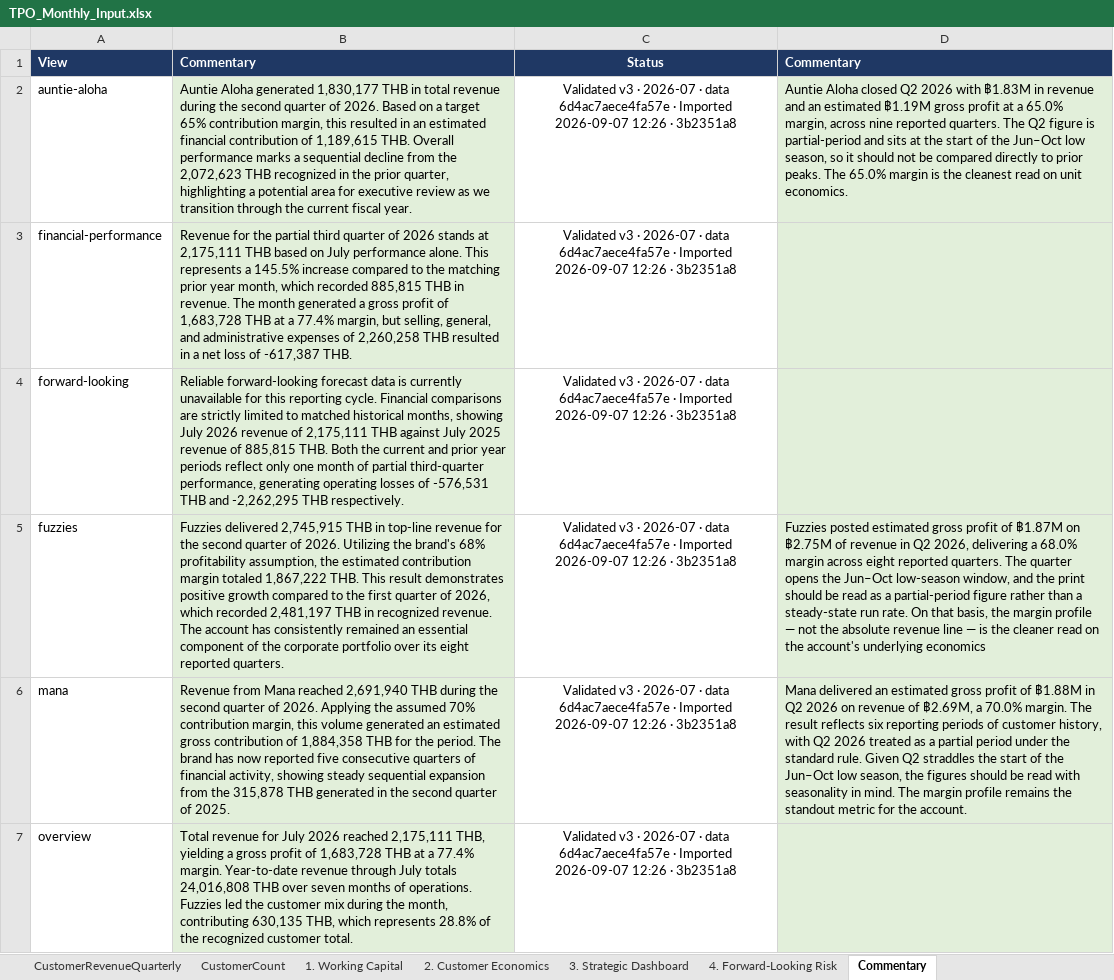
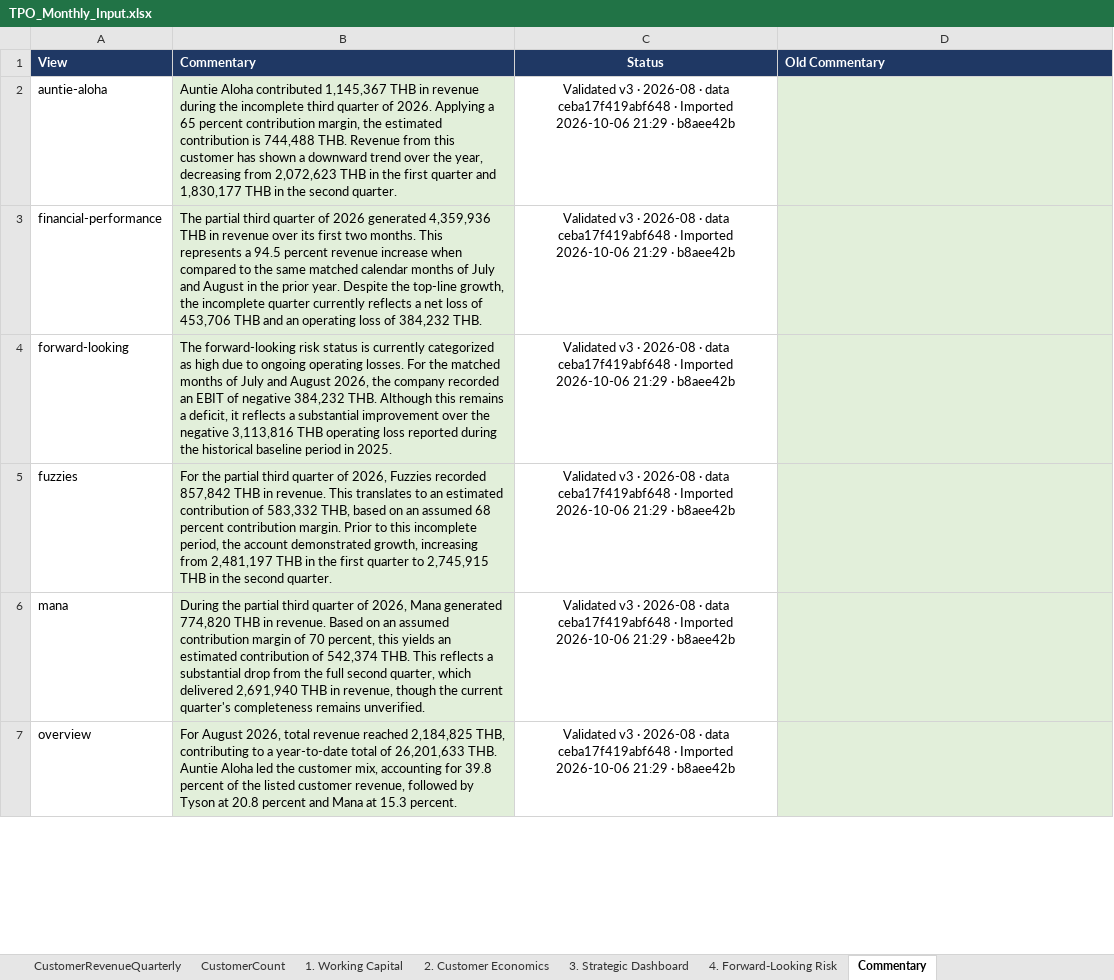
Before and after one commit to khchan8/Tpo-Website, an Excel workbook: MonthlyReport/TPO_Monthly_Input.xlsx, sheet Commentary, drawn as a sheet; only a part is shown; values as stored, in another font and other column widths than the file's, no borders; charts and pictures not drawn; the diff covers the shown part only; the diff names each change by its address in the sheet, - before the commit and + after, or states it on an @@ line.

```diff
--- a/MonthlyReport/TPO_Monthly_Input.xlsx (sheet Commentary)
+++ b/MonthlyReport/TPO_Monthly_Input.xlsx (sheet Commentary)
-D1: Commentary
+D1: Old Commentary
-B2 (Commentary): Auntie Aloha generated 1,830,177 THB in total revenue during the second quarter of 2026. Based on a target 65% contribution margin, this resulted in an estimated financial contribution of 1,189,615 THB. Overall performance marks a sequential decline from the 2,072,623 THB recognized in the prior quarter, highlighting a potential area for executive review as we transition through the current fiscal year.
+B2 (Commentary): Auntie Aloha contributed 1,145,367 THB in revenue during the incomplete third quarter of 2026. Applying a 65 percent contribution margin, the estimated contribution is 744,488 THB. Revenue from this customer has shown a downward trend over the year, decreasing from 2,072,623 THB in the first quarter and 1,830,177 THB in the second quarter.
-C2:C7 (Status): …v3 · 2026-07 · data 6d4ac7aece4fa57e · Imported 2026-09-07 12:26 · 3b2351a8
+C2:C7 (Status): …v3 · 2026-08 · data ceba17f419abf648 · Imported 2026-10-06 21:29 · b8aee42b
-D2 (Old Commentary): Auntie Aloha closed Q2 2026 with ฿1.83M in revenue and an estimated ฿1.19M gross profit at a 65.0% margin, across nine reported quarters. The Q2 figure is partial-period and sits at the start of the Jun–Oct low season, so it should not be compared directly to prior peaks. The 65.0% margin is the cleanest read on unit economics.
+D2 (Old Commentary): (empty)
-B3 (Commentary): Revenue for the partial third quarter of 2026 stands at 2,175,111 THB based on July performance alone. This represents a 145.5% increase compared to the matching prior year month, which recorded 885,815 THB in revenue. The month generated a gross profit of 1,683,728 THB at a 77.4% margin, but selling, general, and administrative expenses of 2,260,258 THB resulted in a net loss of -617,387 THB.
+B3 (Commentary): The partial third quarter of 2026 generated 4,359,936 THB in revenue over its first two months. This represents a 94.5 percent revenue increase when compared to the same matched calendar months of July and August in the prior year. Despite the top-line growth, the incomplete quarter currently reflects a net loss of 453,706 THB and an operating loss of 384,232 THB.
-B4 (Commentary): Reliable forward-looking forecast data is currently unavailable for this reporting cycle. Financial comparisons are strictly limited to matched historical months, showing July 2026 revenue of 2,175,111 THB against July 2025 revenue of 885,815 THB. Both the current and prior year periods reflect only one month of partial third-quarter performance, generating operating losses of -576,531 THB and -2,262,295 THB respectively.
+B4 (Commentary): The forward-looking risk status is currently categorized as high due to ongoing operating losses. For the matched months of July and August 2026, the company recorded an EBIT of negative 384,232 THB. Although this remains a deficit, it reflects a substantial improvement over the negative 3,113,816 THB operating loss reported during the historical baseline period in 2025.
-B5 (Commentary): Fuzzies delivered 2,745,915 THB in top-line revenue for the second quarter of 2026. Utilizing the brand's 68% profitability assumption, the estimated contribution margin totaled 1,867,222 THB. This result demonstrates positive growth compared to the first quarter of 2026, which recorded 2,481,197 THB in recognized revenue. The account has consistently remained an essential component of the corporate portfolio over its eight reported quarters.
+B5 (Commentary): For the partial third quarter of 2026, Fuzzies recorded 857,842 THB in revenue. This translates to an estimated contribution of 583,332 THB, based on an assumed 68 percent contribution margin. Prior to this incomplete period, the account demonstrated growth, increasing from 2,481,197 THB in the first quarter to 2,745,915 THB in the second quarter.
-D5 (Old Commentary): Fuzzies posted estimated gross profit of ฿1.87M on ฿2.75M of revenue in Q2 2026, delivering a 68.0% margin across eight reported quarters. The quarter opens the Jun–Oct low-season window, and the print should be read as a partial-period figure rather than a steady-state run rate. On that basis, the margin profile — not the absolute revenue line — is the cleaner read on the account's underlying economics
+D5 (Old Commentary): (empty)
-B6 (Commentary): Revenue from Mana reached 2,691,940 THB during the second quarter of 2026. Applying the assumed 70% contribution margin, this volume generated an estimated gross contribution of 1,884,358 THB for the period. The brand has now reported five consecutive quarters of financial activity, showing steady sequential expansion from the 315,878 THB generated in the second quarter of 2025.
+B6 (Commentary): During the partial third quarter of 2026, Mana generated 774,820 THB in revenue. Based on an assumed contribution margin of 70 percent, this yields an estimated contribution of 542,374 THB. This reflects a substantial drop from the full second quarter, which delivered 2,691,940 THB in revenue, though the current quarter's completeness remains unverified.
-D6 (Old Commentary): Mana delivered an estimated gross profit of ฿1.88M in Q2 2026 on revenue of ฿2.69M, a 70.0% margin. The result reflects six reporting periods of customer history, with Q2 2026 treated as a partial period under the standard rule. Given Q2 straddles the start of the Jun–Oct low season, the figures should be read with seasonality in mind. The margin profile remains the standout metric for the account.
+D6 (Old Commentary): (empty)
-B7 (Commentary): Total revenue for July 2026 reached 2,175,111 THB, yielding a gross profit of 1,683,728 THB at a 77.4% margin. Year-to-date revenue through July totals 24,016,808 THB over seven months of operations. Fuzzies led the customer mix during the month, contributing 630,135 THB, which represents 28.8% of the recognized customer total.
+B7 (Commentary): For August 2026, total revenue reached 2,184,825 THB, contributing to a year-to-date total of 26,201,633 THB. Auntie Aloha led the customer mix, accounting for 39.8 percent of the listed customer revenue, followed by Tyson at 20.8 percent and Mana at 15.3 percent.
```
Also changed, not shown: 14 edited cells elsewhere in this sheet, sheet Repair Backup, sheet 2. Customer Economics, sheet Data Validation, sheet 3. Strategic Dashboard, sheet CustomerRevenueQuarterly, sheet 4. Forward-Looking Risk, 9 more sheets, other sheet tabs, formulas that keep their value, charts or pictures, 15 other files.
